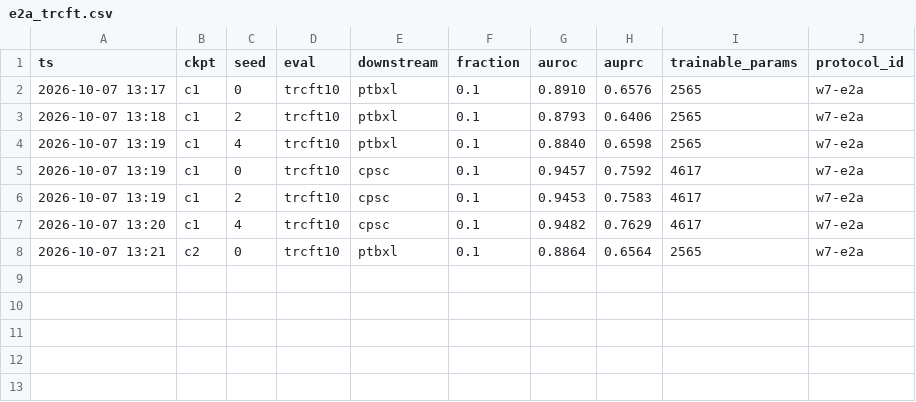
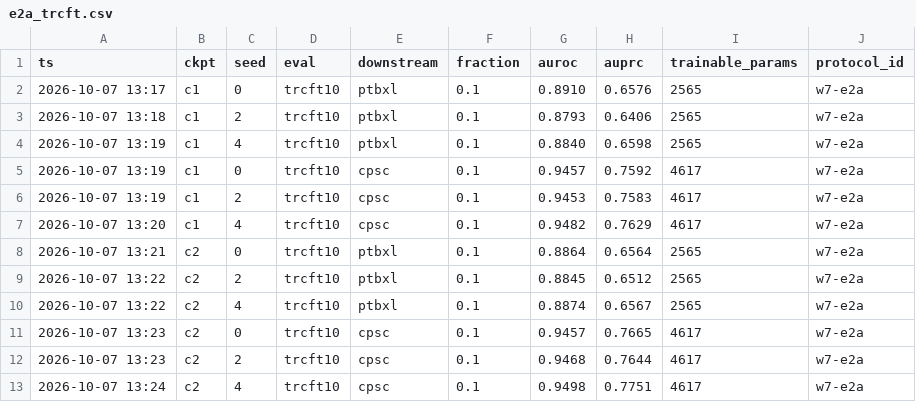
Before and after one commit to geziang/ECG, a CSV file: ECG_SSL_LFBT-main/runlog/W7/e2a_trcft.csv, drawn as a sheet.

```diff
--- a/ECG_SSL_LFBT-main/runlog/W7/e2a_trcft.csv
+++ b/ECG_SSL_LFBT-main/runlog/W7/e2a_trcft.csv
@@ -8 +8,6 @@ ts,ckpt,seed,eval,downstream,fraction,auroc,auprc,trainable_params,protocol_id
 2026-10-07 13:21,c2,0,trcft10,ptbxl,0.1,0.8864,0.6564,2565,w7-e2a
+2026-10-07 13:22,c2,2,trcft10,ptbxl,0.1,0.8845,0.6512,2565,w7-e2a
+2026-10-07 13:22,c2,4,trcft10,ptbxl,0.1,0.8874,0.6567,2565,w7-e2a
+2026-10-07 13:23,c2,0,trcft10,cpsc,0.1,0.9457,0.7665,4617,w7-e2a
+2026-10-07 13:23,c2,2,trcft10,cpsc,0.1,0.9468,0.7644,4617,w7-e2a
+2026-10-07 13:24,c2,4,trcft10,cpsc,0.1,0.9498,0.7751,4617,w7-e2a
```
Also changed, not shown: 9 other files.
